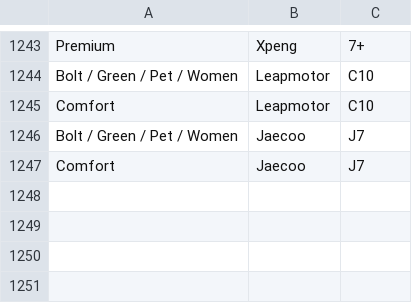
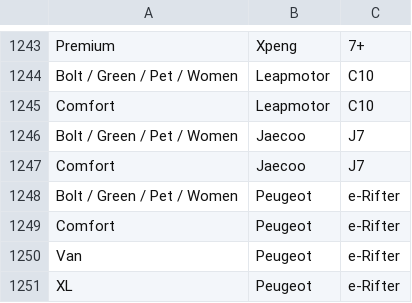
Before and after one commit to Bolt-Fr/Bolt-vehicules, a CSV file: vehicles.csv, drawn as a sheet; only a part is shown, gaps mark what is left out.

Commit message:
Update vehicles.csv

```diff
--- a/vehicles.csv
+++ b/vehicles.csv
@@ -1247 +1247,5 @@ Bolt / Green / Pet / Women,Jaecoo,J7
 Comfort,Jaecoo,J7
+Bolt / Green / Pet / Women,Peugeot,e-Rifter
+Comfort,Peugeot,e-Rifter
+Van,Peugeot,e-Rifter
+XL,Peugeot,e-Rifter
```
